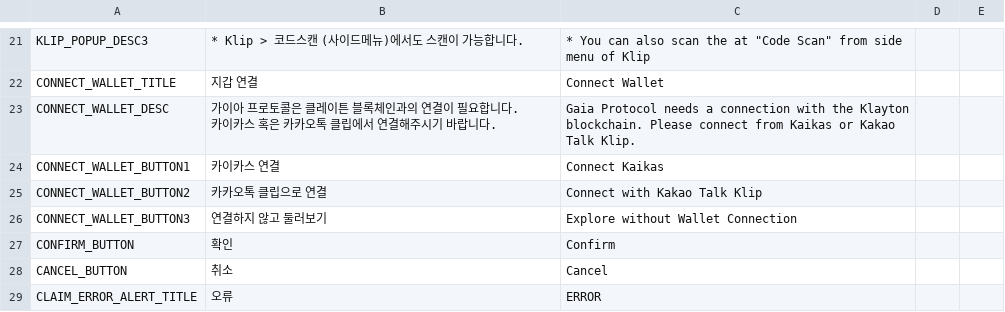
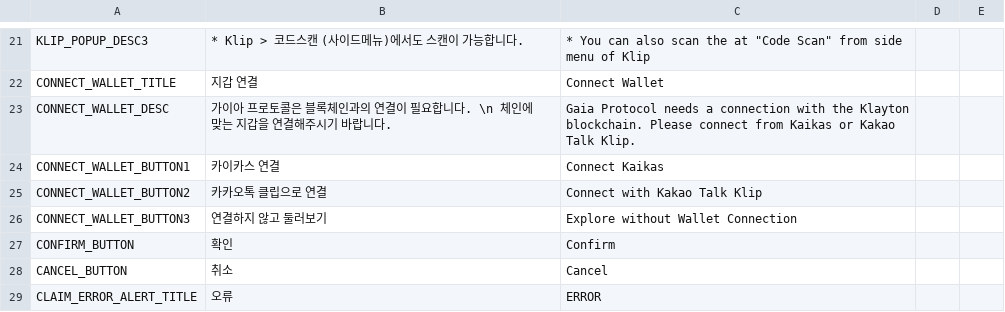
Before and after one commit to gaiaprotocol-v1/gaia-protocol-app-old, a CSV file: docs/msg.csv, drawn as a sheet; only a part is shown, gaps mark what is left out.

```diff
--- a/docs/msg.csv
+++ b/docs/msg.csv
@@ -22,3 +22,3 @@ KLIP_POPUP_DESC3,* Klip > 코드스캔 (사이드메뉴)에서도 스캔이 가
 CONNECT_WALLET_TITLE,지갑 연결,Connect Wallet
-CONNECT_WALLET_DESC,가이아 프로토콜은 클레이튼 블록체인과의 연결이 필요합니다. 카이카스 혹은 카카오톡 클립에서 연결해주시기 바랍니다.,Gaia Protocol needs a connection with the Klayton blockchain. Please connect from Kaikas or Kakao Talk Klip.
+CONNECT_WALLET_DESC,가이아 프로토콜은 블록체인과의 연결이 필요합니다. \n 체인에 맞는 지갑을 연결해주시기 바랍니다.,Gaia Protocol needs a connection with the Klayton blockchain. Please connect from Kaikas or Kakao Talk Klip.
 CONNECT_WALLET_BUTTON1,카이카스 연결,Connect Kaikas
```
Also changed, not shown: 9 other files.
